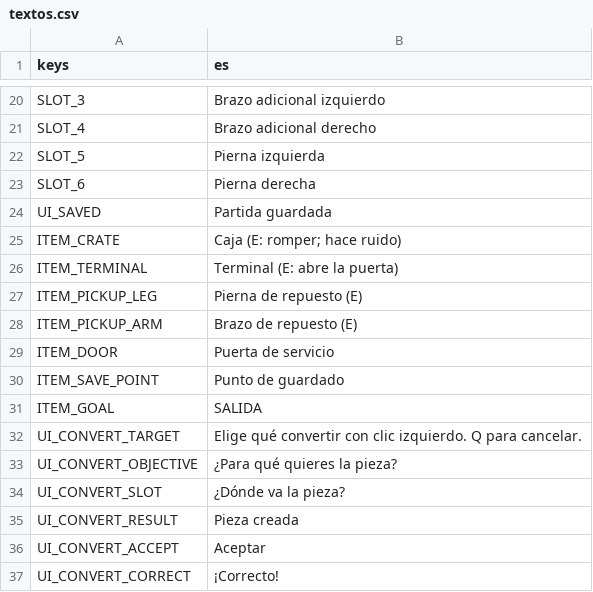
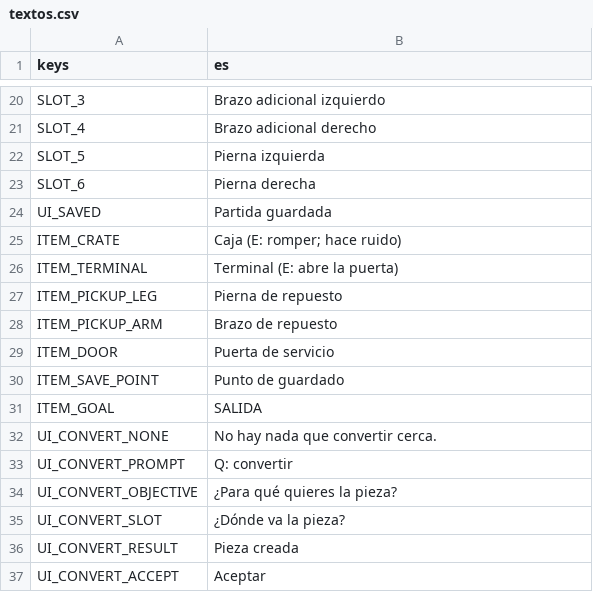
Before and after one commit to rvillalba1983/bug-de-familia, a CSV file: data/i18n/textos.csv, drawn as a sheet; only a part is shown, gaps mark what is left out; the shorter side is filled out with more unchanged rows.

```diff
--- a/data/i18n/textos.csv
+++ b/data/i18n/textos.csv
@@ -26,4 +26,4 @@ ITEM_CRATE,Caja (E: romper; hace ruido)
 ITEM_TERMINAL,Terminal (E: abre la puerta)
-ITEM_PICKUP_LEG,Pierna de repuesto (E)
-ITEM_PICKUP_ARM,Brazo de repuesto (E)
+ITEM_PICKUP_LEG,Pierna de repuesto
+ITEM_PICKUP_ARM,Brazo de repuesto
 ITEM_DOOR,Puerta de servicio
@@ -31,3 +31,4 @@ ITEM_SAVE_POINT,Punto de guardado
 ITEM_GOAL,SALIDA
-UI_CONVERT_TARGET,Elige qué convertir con clic izquierdo. Q para cancelar.
+UI_CONVERT_NONE,No hay nada que convertir cerca.
+UI_CONVERT_PROMPT,Q: convertir
 UI_CONVERT_OBJECTIVE,¿Para qué quieres la pieza?
```
Also changed, not shown: 29 other files.
